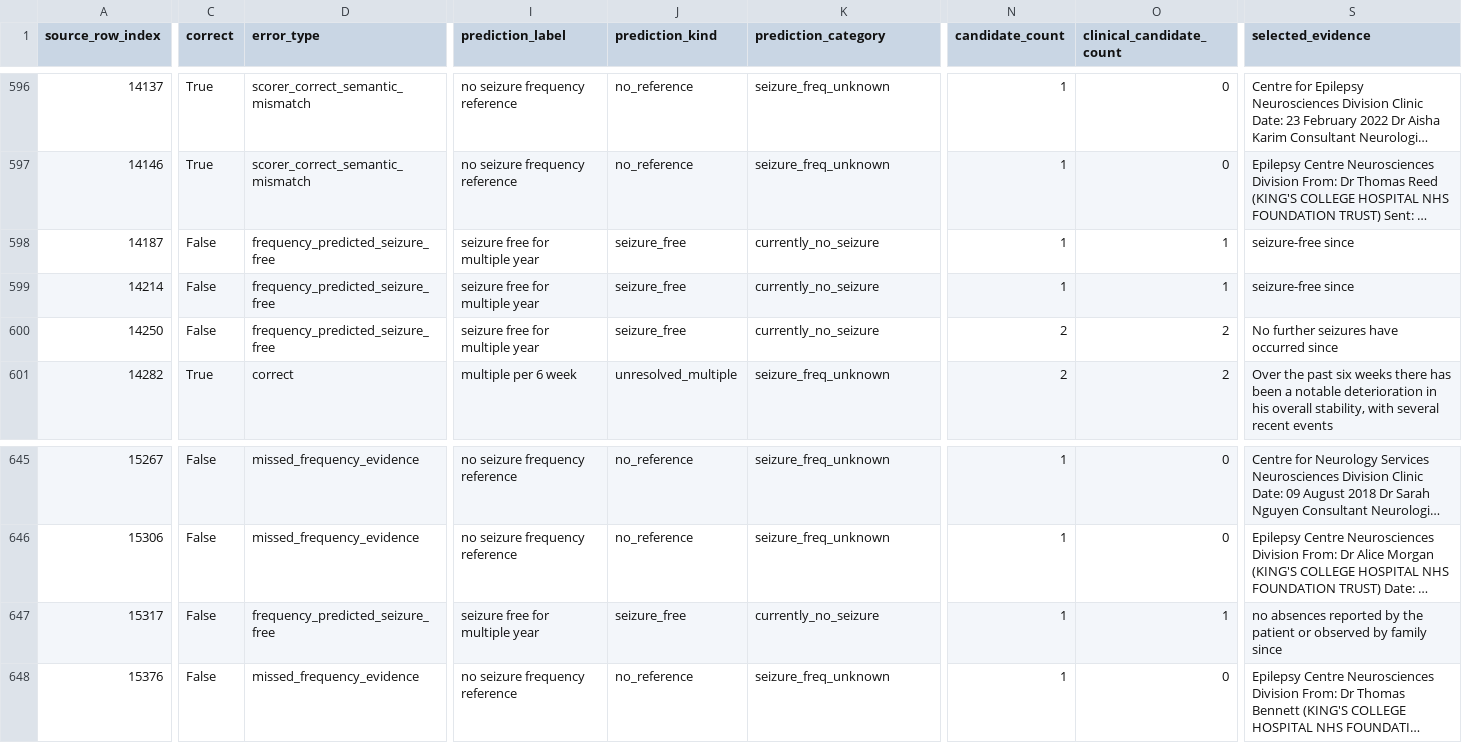
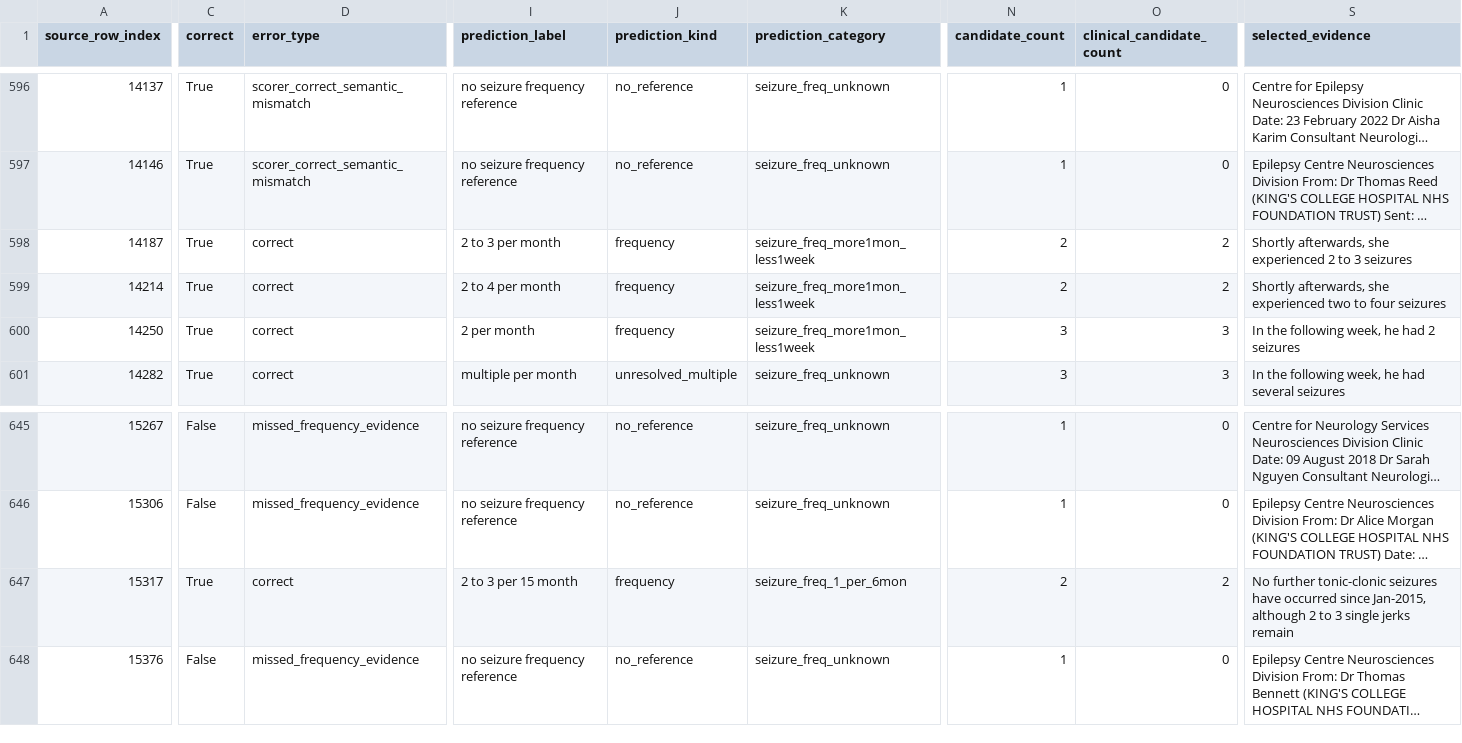
Before and after one commit to cbrown564-alt/clinical_extraction, a CSV file: experiments/gan2026_v1_validation_error_rows_2026-05-31.csv, drawn as a sheet; only a part is shown, gaps mark what is left out; long unchanged cells end in …; the diff covers the shown part only; the diff names each change by its address in the sheet, - before the commit and + after, or states it on an @@ line.

Commit message:
Add date-span burst extraction for seizure-frequency validation

```diff
--- a/experiments/gan2026_v1_validation_error_rows_2026-05-31.csv
+++ b/experiments/gan2026_v1_validation_error_rows_2026-05-31.csv
-C598:C600 (correct): False
+C598:C600 (correct): True
-D598:D600 (error_type): frequency_predicted_seizure_free
+D598:D600 (error_type): correct
-I598 (prediction_label): seizure free for multiple year
+I598 (prediction_label): 2 to 3 per month
-J598:J600 (prediction_kind): seizure_free
+J598:J600 (prediction_kind): frequency
-K598:K600 (prediction_category): currently_no_seizure
+K598:K600 (prediction_category): seizure_freq_more1mon_less1week
-N598:N599 (candidate_count): 1
+N598:N599 (candidate_count): 2
-O598:O599 (clinical_candidate_count): 1
+O598:O599 (clinical_candidate_count): 2
-S598 (selected_evidence): seizure-free since
+S598 (selected_evidence): Shortly afterwards, she experienced 2 to 3 seizures
-I599 (prediction_label): seizure free for multiple year
+I599 (prediction_label): 2 to 4 per month
-S599 (selected_evidence): seizure-free since
+S599 (selected_evidence): Shortly afterwards, she experienced two to four seizures
-I600 (prediction_label): seizure free for multiple year
+I600 (prediction_label): 2 per month
-N600:N601 (candidate_count): 2
+N600:N601 (candidate_count): 3
-O600:O601 (clinical_candidate_count): 2
+O600:O601 (clinical_candidate_count): 3
-S600 (selected_evidence): No further seizures have occurred since
+S600 (selected_evidence): In the following week, he had 2 seizures
-I601 (prediction_label): multiple per 6 week
+I601 (prediction_label): multiple per month
-S601 (selected_evidence): Over the past six weeks there has been a notable deterioration in his overall stability, with several recent events
+S601 (selected_evidence): In the following week, he had several seizures
-C647 (correct): False
+C647 (correct): True
-D647 (error_type): frequency_predicted_seizure_free
+D647 (error_type): correct
-I647 (prediction_label): seizure free for multiple year
+I647 (prediction_label): 2 to 3 per 15 month
-J647 (prediction_kind): seizure_free
+J647 (prediction_kind): frequency
-K647 (prediction_category): currently_no_seizure
+K647 (prediction_category): seizure_freq_1_per_6mon
-N647 (candidate_count): 1
+N647 (candidate_count): 2
-O647 (clinical_candidate_count): 1
+O647 (clinical_candidate_count): 2
-S647 (selected_evidence): no absences reported by the patient or observed by family since
+S647 (selected_evidence): No further tonic-clonic seizures have occurred since Jan-2015, although 2 to 3 single jerks remain
```
Also changed, not shown: 124 edited cells elsewhere in this file, 4 other files.
